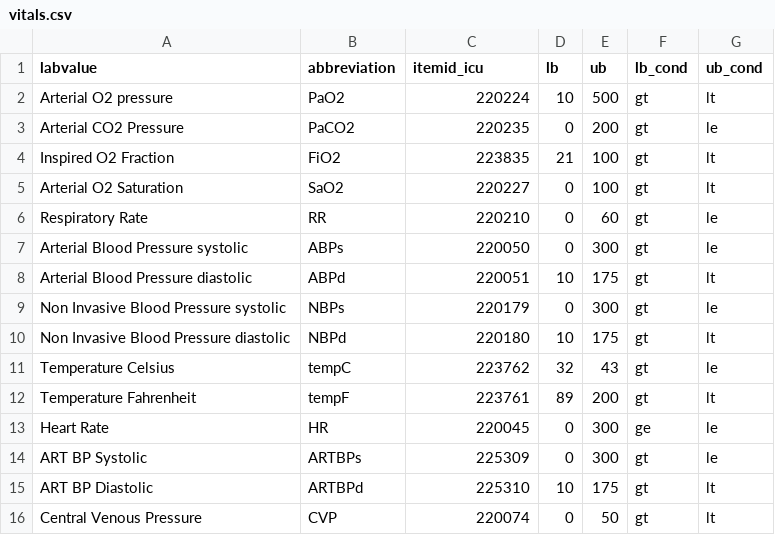
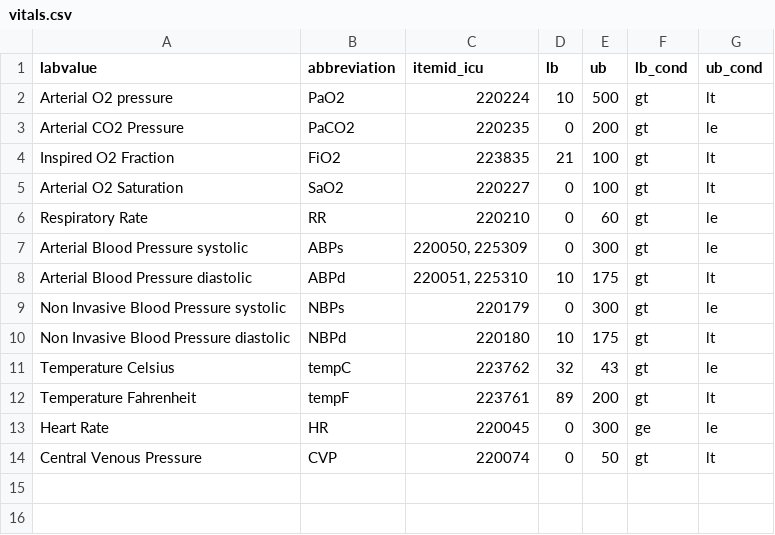
Before and after one commit to cyp-ark/RL-AIAKI, a CSV file: data/vitals/vitals.csv, drawn as a sheet.

```diff
--- a/data/vitals/vitals.csv
+++ b/data/vitals/vitals.csv
@@ -6,4 +6,4 @@ Arterial O2 Saturation,SaO2,220227,0,100,gt,lt
 Respiratory Rate,RR,220210,0,60,gt,le
-Arterial Blood Pressure systolic,ABPs,220050,0,300,gt,le
-Arterial Blood Pressure diastolic,ABPd,220051,10,175,gt,lt
+Arterial Blood Pressure systolic,ABPs,"220050, 225309",0,300,gt,le
+Arterial Blood Pressure diastolic,ABPd,"220051, 225310",10,175,gt,lt
 Non Invasive Blood Pressure systolic,NBPs,220179,0,300,gt,le
@@ -13,4 +13,2 @@ Temperature Fahrenheit,tempF,223761,89,200,gt,lt
 Heart Rate,HR,220045,0,300,ge,le
-ART BP Systolic,ARTBPs,225309,0,300,gt,le
-ART BP Diastolic,ARTBPd,225310,10,175,gt,lt
 Central Venous Pressure,CVP,220074,0,50,gt,lt
```
Also changed, not shown: 7 other files.
